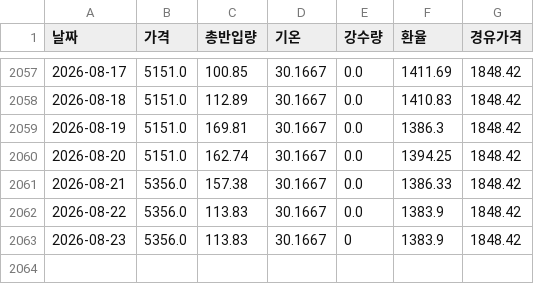
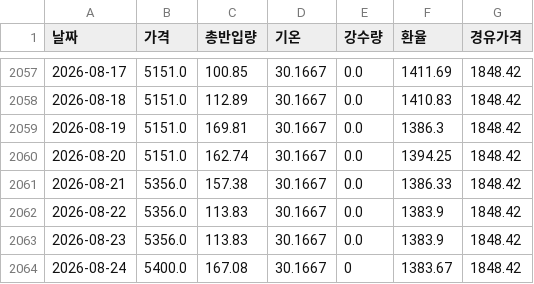
Before and after one commit to kkkdddmmm-cyber/agriculturalpriceprediction, a CSV file: 보관/00고구마_통합.csv, drawn as a sheet; only a part is shown, gaps mark what is left out.

```diff
--- a/보관/00고구마_통합.csv
+++ b/보관/00고구마_통합.csv
@@ -2062,2 +2062,3 @@
 2026-08-22,5356.0,113.83,30.1667,0.0,1383.9,1848.42
-2026-08-23,5356.0,113.83,30.1667,0,1383.9,1848.42
+2026-08-23,5356.0,113.83,30.1667,0.0,1383.9,1848.42
+2026-08-24,5400.0,167.08,30.1667,0,1383.67,1848.42
```
Also changed, not shown: 보관/00배추_통합.csv, 보관/00양파_통합.csv, 1 other file.
